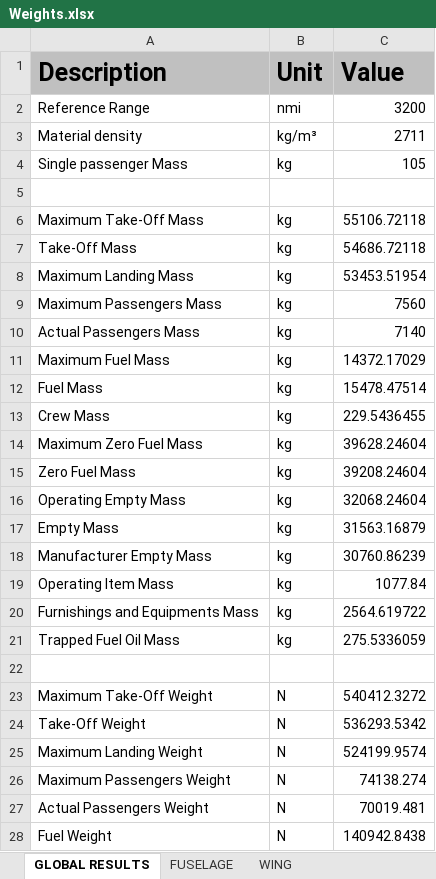
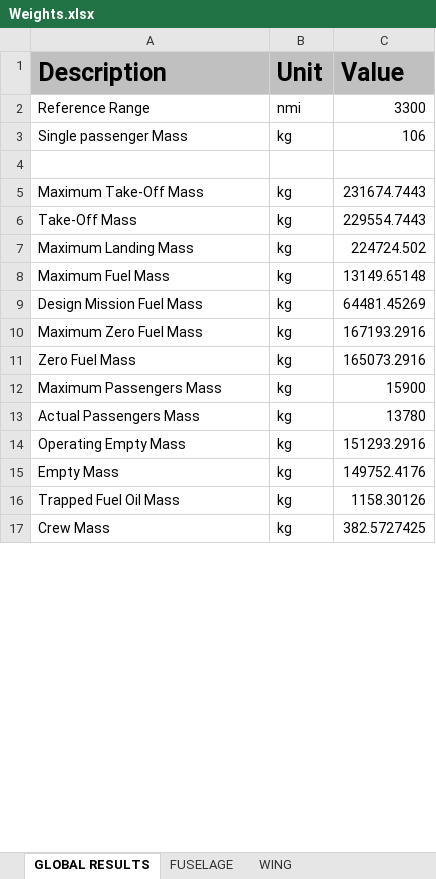
Before and after one commit to QiquWong/jpad, an Excel workbook: JPADSandBox_v2/out/CS300/WEIGHTS/Weights.xlsx, sheet GLOBAL RESULTS, drawn as a sheet; only a part is shown; values as stored, in another font and other column widths than the file's, no borders; removed rows and columns are numbered as before the commit, all else as after; the diff covers the shown part only; the diff names each change by its address in the sheet, - before the commit and + after, or states it on an @@ line.

```diff
--- a/JPADSandBox_v2/out/CS300/WEIGHTS/Weights.xlsx (sheet GLOBAL RESULTS)
+++ b/JPADSandBox_v2/out/CS300/WEIGHTS/Weights.xlsx (sheet GLOBAL RESULTS)
-C2 (Value): 3200
+C2 (Value): 3300
-row 3: Material density | kg/m³ | 2711
-C3 (Value): 105
+C3 (Value): 106
-C5 (Value): 55106.72118
+C5 (Value): 231674.7443
-C6 (Value): 54686.72118
+C6 (Value): 229554.7443
-C7 (Value): 53453.51954
+C7 (Value): 224724.502
-row 9: Maximum Passengers Mass | kg | 7560
-row 10: Actual Passengers Mass | kg | 7140
-C8 (Value): 14372.17029
+C8 (Value): 13149.65148
-row 12: Fuel Mass | kg | 15478.47514
-row 13: Crew Mass | kg | 229.5436455
+row 9: Design Mission Fuel Mass | kg | 64481.45269
-C10 (Value): 39628.24604
+C10 (Value): 167193.2916
-C11 (Value): 39208.24604
+C11 (Value): 165073.2916
+row 12: Maximum Passengers Mass | kg | 15900
+row 13: Actual Passengers Mass | kg | 13780
-C14 (Value): 32068.24604
+C14 (Value): 151293.2916
-C15 (Value): 31563.16879
+C15 (Value): 149752.4176
-row 18: Manufacturer Empty Mass | kg | 30760.86239
-row 19: Operating Item Mass | kg | 1077.84
-row 20: Furnishings and Equipments Mass | kg | 2564.619722
-C16 (Value): 275.5336059
+C16 (Value): 1158.30126
-row 17: (empty)
+row 17: Crew Mass | kg | 382.5727425
-row 23: Maximum Take-Off Weight | N | 540412.3272
-row 24: Take-Off Weight | N | 536293.5342
-row 25: Maximum Landing Weight | N | 524199.9574
-row 26: Maximum Passengers Weight | N | 74138.274
-row 27: Actual Passengers Weight | N | 70019.481
-row 28: Fuel Weight | N | 140942.8438
```
Also changed, not shown: 3 added rows and 9 removed rows elsewhere in this sheet, sheet SYSTEMS, sheet NACELLES, sheet POWER PLANT, sheet WING, sheet FUSELAGE, sheet LANDING GEARS, 2 more sheets, 33 other files.
